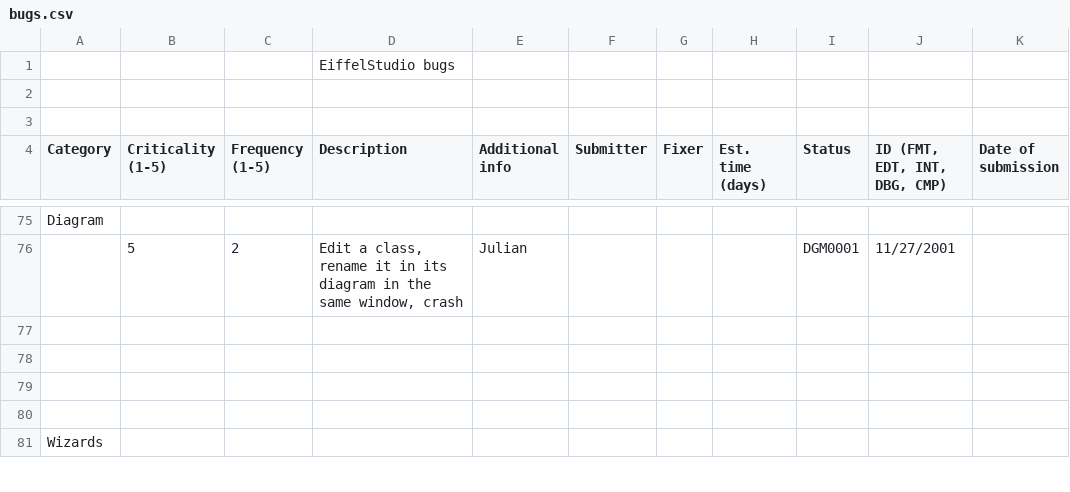
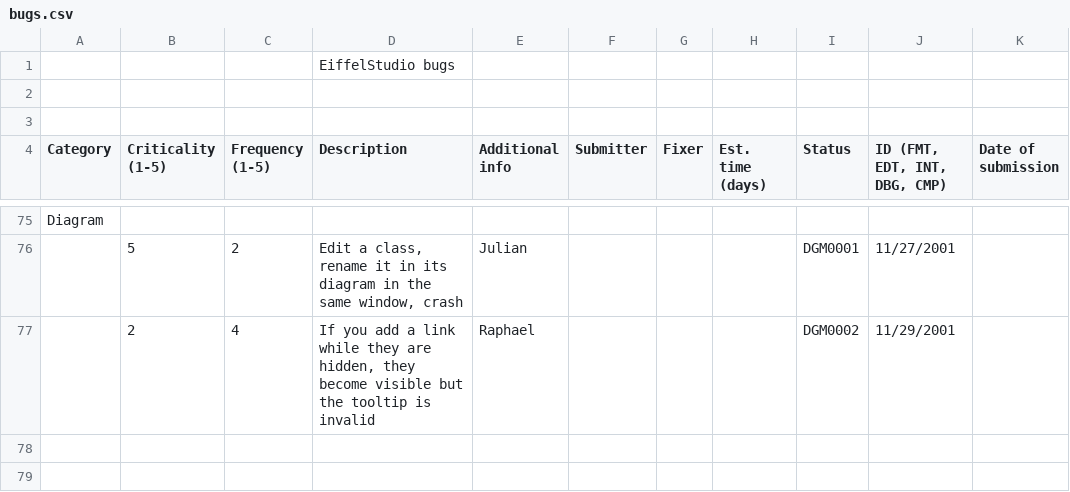
Before and after one commit to EiffelSoftware/EiffelStudio, a CSV file: Src/bench/Eiffel/doc/bugs.csv, drawn as a sheet; only a part is shown, gaps mark what is left out; the shorter side is filled out with more unchanged rows; the diff names each change by its address in the sheet, - before the commit and + after, or states it on an @@ line.

Commit message:
If you add a link while they are hidden, they become visible but the tooltip is invalid
git-svn-id: https://svn.eiffel.com/eiffelstudio-public/trunk@29412 8089f293-4706-0410-a29e-feb5c42a2edf

```diff
--- a/Src/bench/Eiffel/doc/bugs.csv
+++ b/Src/bench/Eiffel/doc/bugs.csv
-row 77: (empty)
+row 77:  | 2 | 4 | If you add a link while they are hidden, they become visible but the tooltip is invalid | Raphael |  |  |  | DGM0002 | 11/29/2001
```
